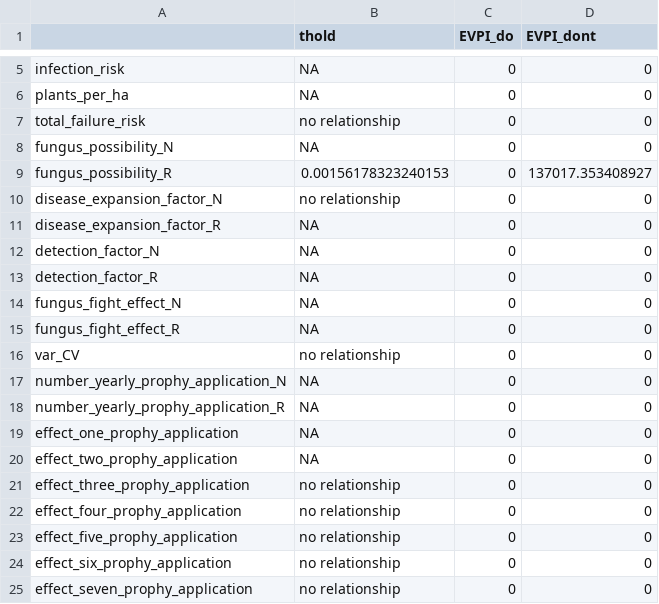
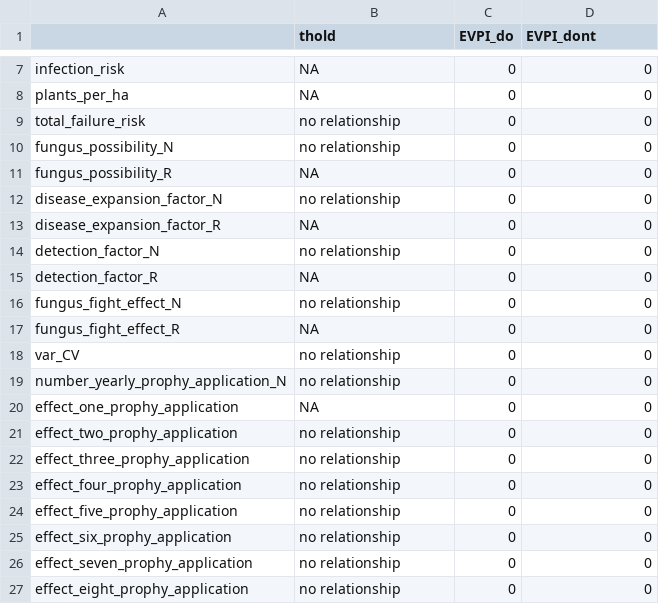
Before and after one commit to eikeluedeling/Calluna_low_prophy_V1, a CSV file: Figures_low_prophy/EVPI_table_NetPresentValue.csv, drawn as a sheet; only a part is shown, gaps mark what is left out; the shorter side is filled out with more unchanged rows; the diff covers the shown part only.

```diff
--- a/Figures_low_prophy/EVPI_table_NetPresentValue.csv
+++ b/Figures_low_prophy/EVPI_table_NetPresentValue.csv
@@ -7,15 +9,14 @@
 "total_failure_risk",no relationship,0,0
-"fungus_possibility_N",NA,0,0
-"fungus_possibility_R",0.00156178323240153,0,137017.353408927
+"fungus_possibility_N",no relationship,0,0
+"fungus_possibility_R",NA,0,0
 "disease_expansion_factor_N",no relationship,0,0
 "disease_expansion_factor_R",NA,0,0
-"detection_factor_N",NA,0,0
+"detection_factor_N",no relationship,0,0
 "detection_factor_R",NA,0,0
-"fungus_fight_effect_N",NA,0,0
+"fungus_fight_effect_N",no relationship,0,0
 "fungus_fight_effect_R",NA,0,0
 "var_CV",no relationship,0,0
-"number_yearly_prophy_application_N",NA,0,0
-"number_yearly_prophy_application_R",NA,0,0
+"number_yearly_prophy_application_N",no relationship,0,0
 "effect_one_prophy_application",NA,0,0
-"effect_two_prophy_application",NA,0,0
+"effect_two_prophy_application",no relationship,0,0
 "effect_three_prophy_application",no relationship,0,0
```
Also changed, not shown: 16 added rows elsewhere in this file, Calluna_low_prophy.csv, Calluna_low_prophy_Legend.csv, 8 other files.
